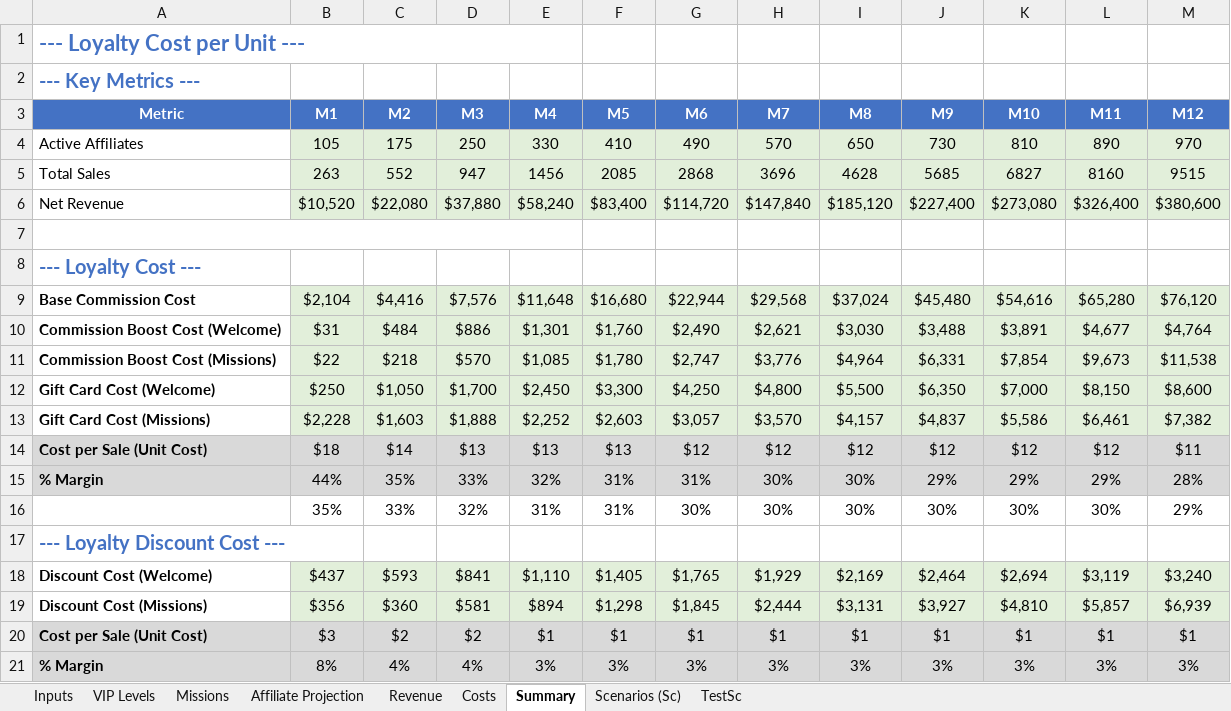
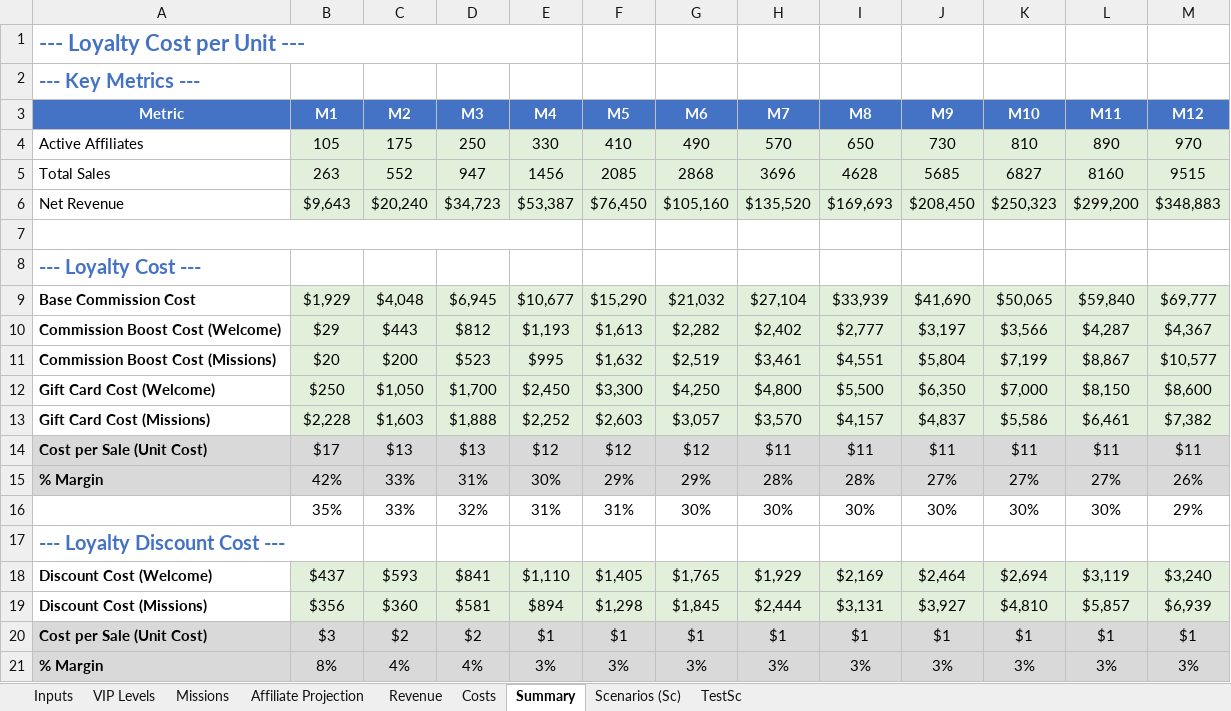
Before and after one commit to TumiLabsJN/RumiLoyalty, an Excel workbook: Rumi/LoyaltyProgramModel_v3.xlsx, sheet Summary, drawn as a sheet; values as stored, in another font and other column widths than the file's, no borders; removed rows and columns are numbered as before the commit, all else as after; the diff names each change by its address in the sheet, - before the commit and + after, or states it on an @@ line.

```diff
--- a/Rumi/LoyaltyProgramModel_v3.xlsx (sheet Summary)
+++ b/Rumi/LoyaltyProgramModel_v3.xlsx (sheet Summary)
-row 6: Net Revenue | $10,520 | $22,080 | $37,880 | $58,240 | $83,400 | $114,720 | $147,840 | $185,120 | $227,400 | $273,080 | $326,400 | $380,600
+row 6: Net Revenue | $9,643 | $20,240 | $34,723 | $53,387 | $76,450 | $105,160 | $135,520 | $169,693 | $208,450 | $250,323 | $299,200 | $348,883
-row 9: Base Commission Cost | $2,104 | $4,416 | $7,576 | $11,648 | $16,680 | $22,944 | $29,568 | $37,024 | $45,480 | $54,616 | $65,280 | $76,120
-row 10: Commission Boost Cost (Welcome) | $31 | $484 | $886 | $1,301 | $1,760 | $2,490 | $2,621 | $3,030 | $3,488 | $3,891 | $4,677 | $4,764
-row 11: Commission Boost Cost (Missions) | $22 | $218 | $570 | $1,085 | $1,780 | $2,747 | $3,776 | $4,964 | $6,331 | $7,854 | $9,673 | $11,538
+row 9: Base Commission Cost | $1,929 | $4,048 | $6,945 | $10,677 | $15,290 | $21,032 | $27,104 | $33,939 | $41,690 | $50,065 | $59,840 | $69,777
+row 10: Commission Boost Cost (Welcome) | $29 | $443 | $812 | $1,193 | $1,613 | $2,282 | $2,402 | $2,777 | $3,197 | $3,566 | $4,287 | $4,367
+row 11: Commission Boost Cost (Missions) | $20 | $200 | $523 | $995 | $1,632 | $2,519 | $3,461 | $4,551 | $5,804 | $7,199 | $8,867 | $10,577
-row 14: Cost per Sale (Unit Cost) | $18 | $14 | $13 | $13 | $13 | $12 | $12 | $12 | $12 | $12 | $12 | $11
-row 15: % Margin | 44% | 35% | 33% | 32% | 31% | 31% | 30% | 30% | 29% | 29% | 29% | 28%
+row 14: Cost per Sale (Unit Cost) | $17 | $13 | $13 | $12 | $12 | $12 | $11 | $11 | $11 | $11 | $11 | $11
+row 15: % Margin | 42% | 33% | 31% | 30% | 29% | 29% | 28% | 28% | 27% | 27% | 27% | 26%
```
Also changed, not shown: sheet Costs, sheet Revenue, sheet Missions, 4 other files.
